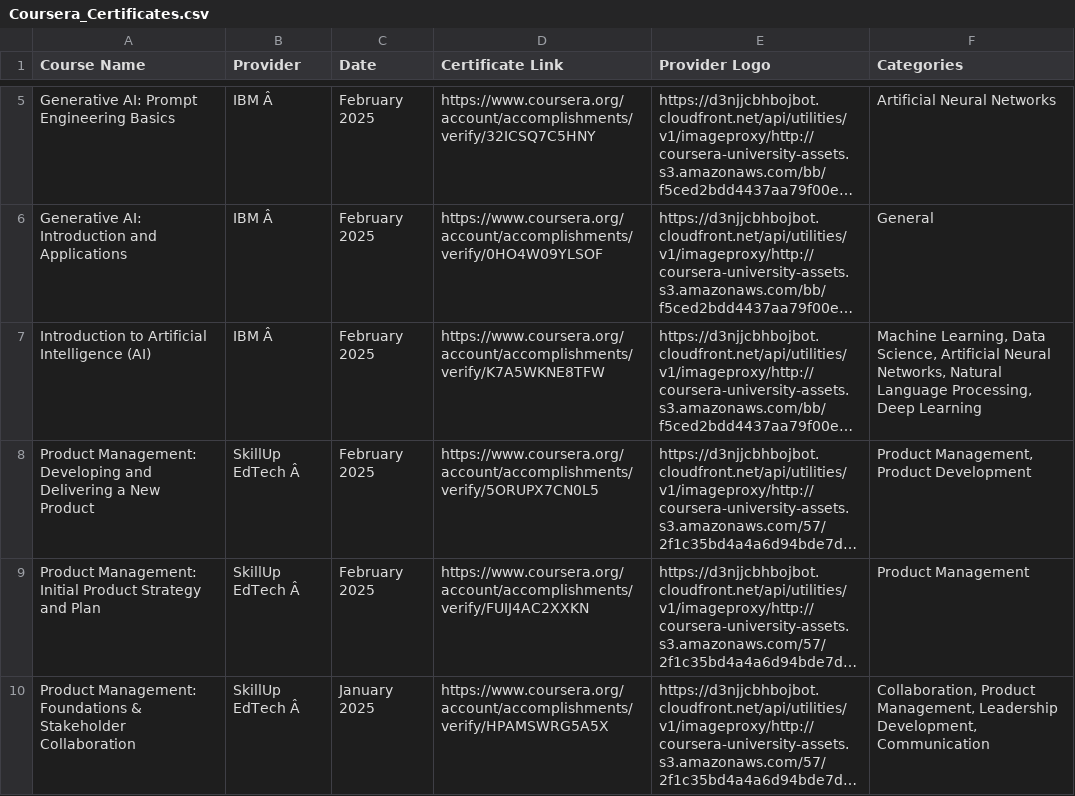
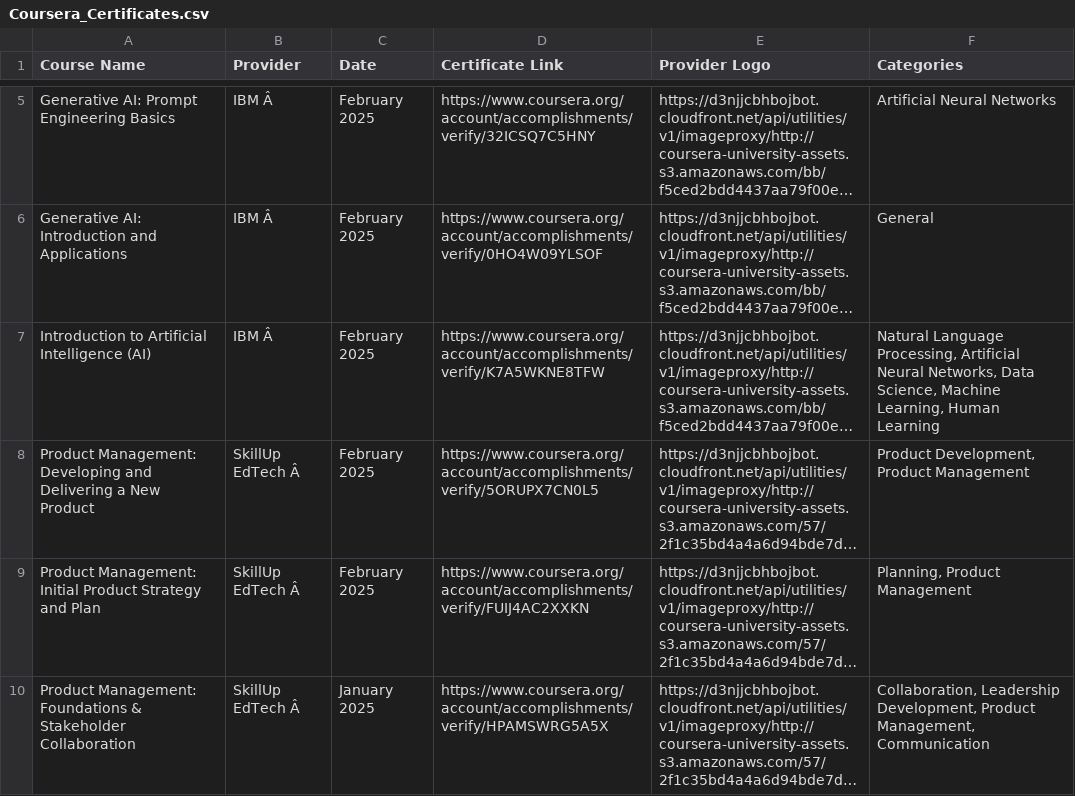
Before and after one commit to magenta4c/CourseraCertificateScraper, a CSV file: Coursera_Certificates.csv, drawn as a sheet; only a part is shown, gaps mark what is left out; long unchanged cells end in …; the diff names each change by its address in the sheet, - before the commit and + after, or states it on an @@ line.

```diff
--- a/Coursera_Certificates.csv
+++ b/Coursera_Certificates.csv
-F7 (Categories): Machine Learning, Data Science, Artificial Neural Networks, Natural Language Processing, Deep Learning
+F7 (Categories): Natural Language Processing, Artificial Neural Networks, Data Science, Machine Learning, Human Learning
-F8 (Categories): Product Management, Product Development
+F8 (Categories): Product Development, Product Management
-F9 (Categories): Product Management
+F9 (Categories): Planning, Product Management
-F10 (Categories): Collaboration, Product Management, Leadership Development, Communication
+F10 (Categories): Collaboration, Leadership Development, Product Management, Communication
```
